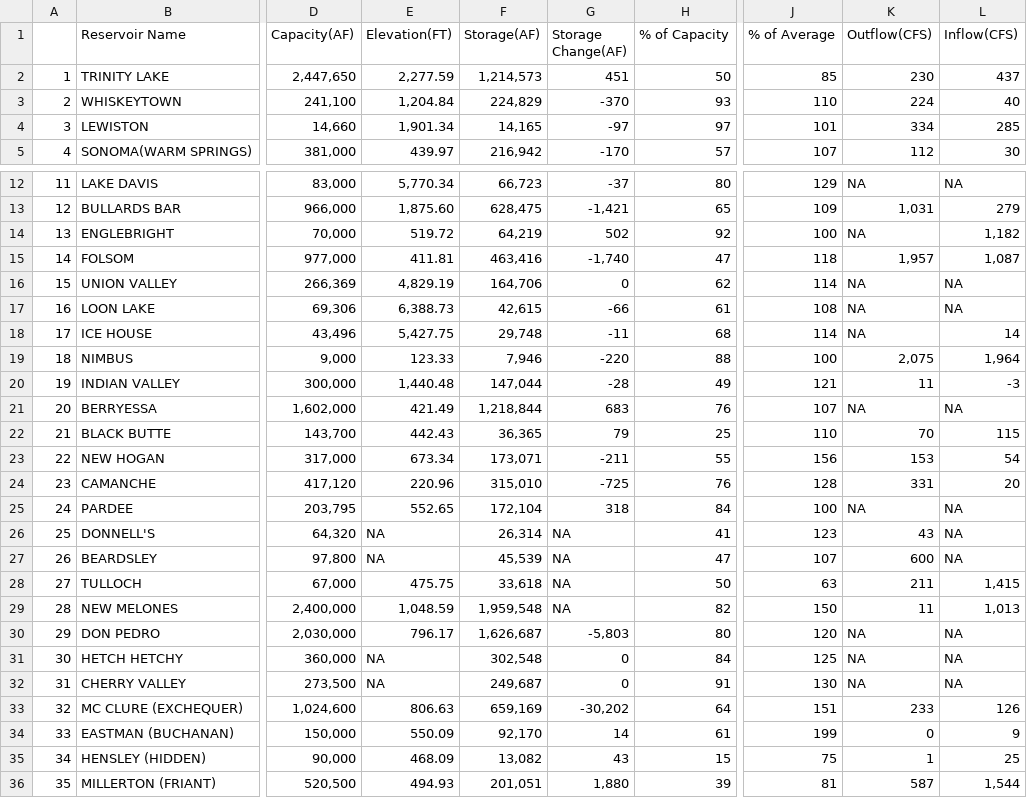
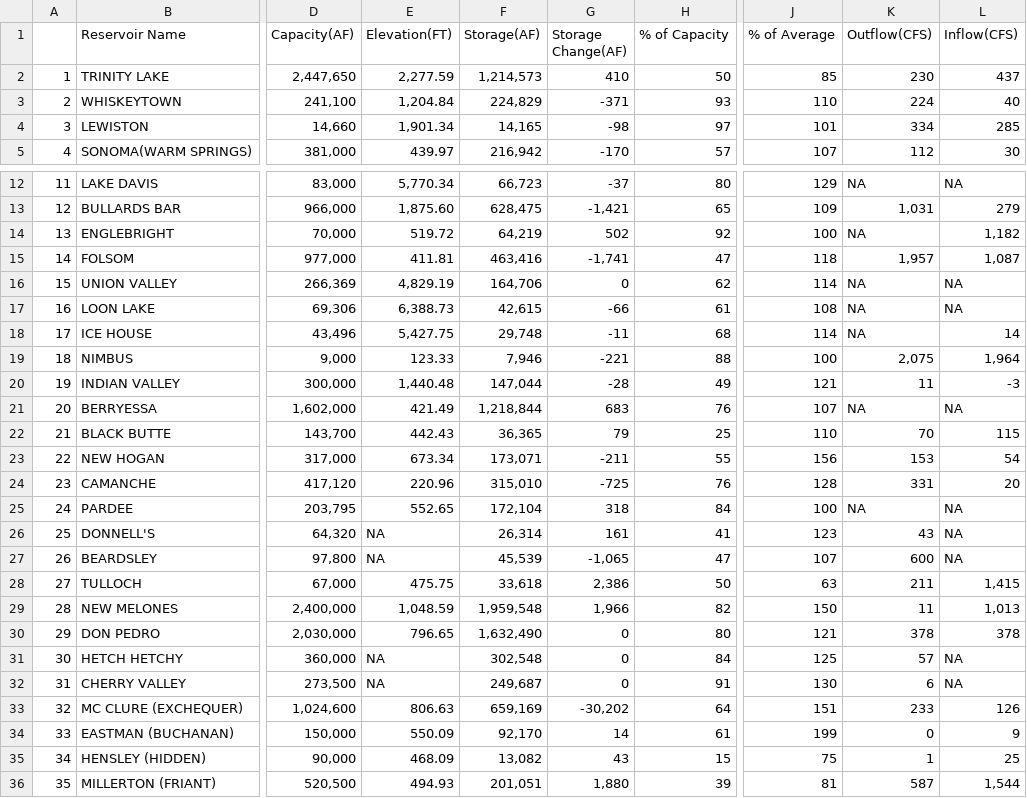
Before and after one commit to abcotvdata/CA-weather-tracker, a CSV file: reservoir_table.csv, drawn as a sheet; only a part is shown, gaps mark what is left out; the diff names each change by its address in the sheet, - before the commit and + after, or states it on an @@ line.

```diff
--- a/reservoir_table.csv
+++ b/reservoir_table.csv
-G2 (Storage Change(AF)): 451
+G2 (Storage Change(AF)): 410
-G3 (Storage Change(AF)): -370
+G3 (Storage Change(AF)): -371
-G4 (Storage Change(AF)): -97
+G4 (Storage Change(AF)): -98
-G15 (Storage Change(AF)): -1,740
+G15 (Storage Change(AF)): -1,741
-G19 (Storage Change(AF)): -220
+G19 (Storage Change(AF)): -221
-G26 (Storage Change(AF)): NA
+G26 (Storage Change(AF)): 161
-G27 (Storage Change(AF)): NA
+G27 (Storage Change(AF)): -1,065
-G28 (Storage Change(AF)): NA
+G28 (Storage Change(AF)): 2,386
-G29 (Storage Change(AF)): NA
+G29 (Storage Change(AF)): 1,966
-E30 (Elevation(FT)): 796.17
+E30 (Elevation(FT)): 796.65
-F30 (Storage(AF)): 1,626,687
+F30 (Storage(AF)): 1,632,490
-G30 (Storage Change(AF)): -5,803
+G30 (Storage Change(AF)): 0
-J30 (% of Average): 120
+J30 (% of Average): 121
-K30 (Outflow(CFS)): NA
+K30 (Outflow(CFS)): 378
-L30 (Inflow(CFS)): NA
+L30 (Inflow(CFS)): 378
-K31 (Outflow(CFS)): NA
+K31 (Outflow(CFS)): 57
-K32 (Outflow(CFS)): NA
+K32 (Outflow(CFS)): 6
```
Also changed, not shown: 1 other file.
